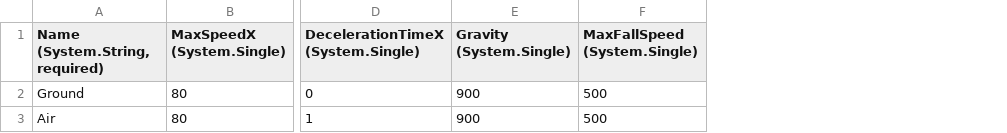
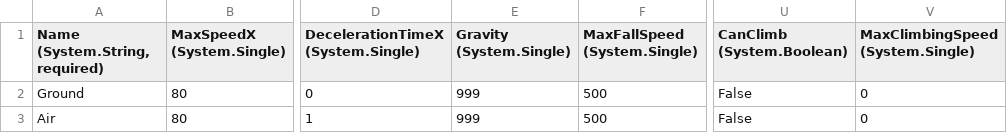
Before and after one commit to Freestyle00/Super_Marios_Bros, a CSV file: Super_Marios_Bros/Content/Entities/Gumba/PlatformerValuesStatic.csv, drawn as a sheet; only a part is shown, gaps mark what is left out; the diff names each change by its address in the sheet, - before the commit and + after, or states it on an @@ line.

```diff
--- a/Super_Marios_Bros/Content/Entities/Gumba/PlatformerValuesStatic.csv
+++ b/Super_Marios_Bros/Content/Entities/Gumba/PlatformerValuesStatic.csv
+column U (CanClimb (System.Boolean)), rows 2-3: False | False
+column V (MaxClimbingSpeed (System.Single)), rows 2-3: 0 | 0
-E2:E3 (Gravity (System.Single)): 900
+E2:E3 (Gravity (System.Single)): 999
```
Also changed, not shown: 41 other files.
